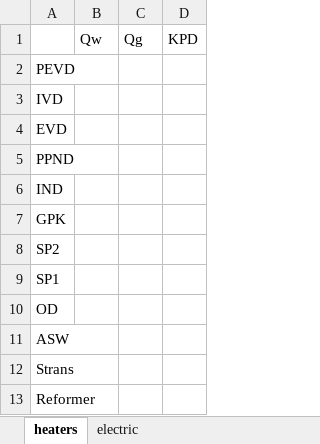
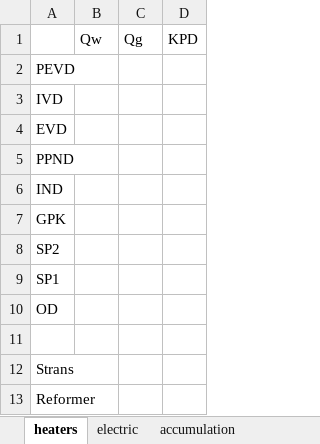
Before and after one commit to maksimovia/GZ, an Excel workbook: blocks.xlsx, sheet heaters, drawn as a sheet; values as stored, in another font and other column widths than the file's, no borders; the diff names each change by its address in the sheet, - before the commit and + after, or states it on an @@ line.

Commit message:
accum

```diff
--- a/blocks.xlsx (sheet heaters)
+++ b/blocks.xlsx (sheet heaters)
+sheet tab: accumulation
-A11: ASW
+A11: (empty)
```
